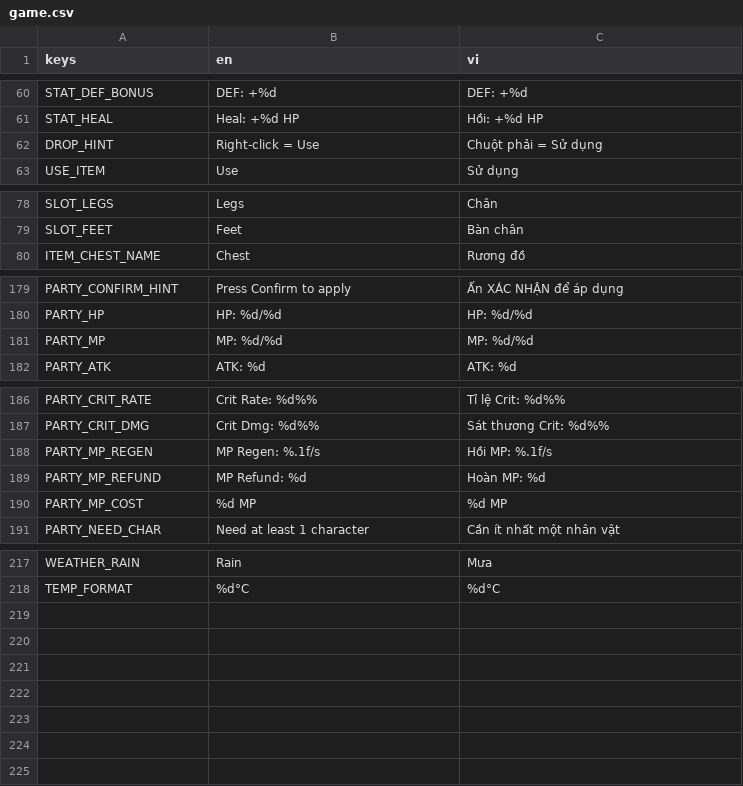
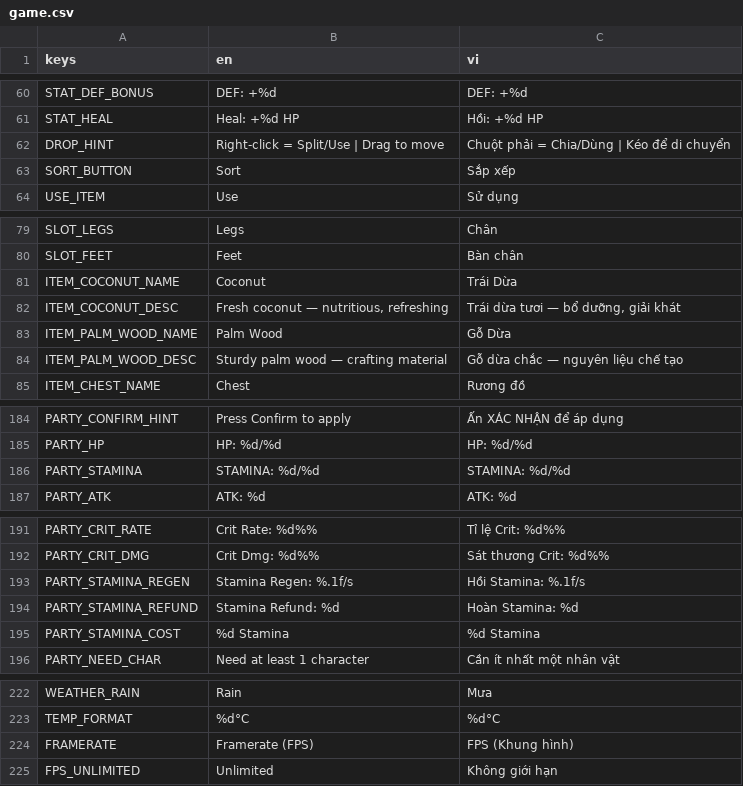
Before and after one commit to GnasValluk/3D-Cube-Lite, a CSV file: translations/game.csv, drawn as a sheet; only a part is shown, gaps mark what is left out; the diff covers the shown part only.

```diff
--- a/translations/game.csv
+++ b/translations/game.csv
@@ -61,3 +61,4 @@ STAT_DEF_BONUS,DEF: +%d,DEF: +%d
 STAT_HEAL,"Heal: +%d HP","Hồi: +%d HP"
-DROP_HINT,"Right-click = Use","Chuột phải = Sử dụng"
+DROP_HINT,"Right-click = Split/Use  |  Drag to move","Chuột phải = Chia/Dùng  |  Kéo để di chuyển"
+SORT_BUTTON,Sort,Sắp xếp
 USE_ITEM,Use,Sử dụng
@@ -79,2 +80,6 @@ SLOT_LEGS,Legs,Chân
 SLOT_FEET,Feet,Bàn chân
+ITEM_COCONUT_NAME,Coconut,Trái Dừa
+ITEM_COCONUT_DESC,"Fresh coconut — nutritious, refreshing","Trái dừa tươi — bổ dưỡng, giải khát"
+ITEM_PALM_WOOD_NAME,Palm Wood,Gỗ Dừa
+ITEM_PALM_WOOD_DESC,"Sturdy palm wood — crafting material","Gỗ dừa chắc — nguyên liệu chế tạo"
 ITEM_CHEST_NAME,Chest,Rương đồ
@@ -180,3 +185,3 @@ PARTY_CONFIRM_HINT,Press Confirm to apply,Ấn XÁC NHẬN để áp dụng
 PARTY_HP,HP: %d/%d,HP: %d/%d
-PARTY_MP,MP: %d/%d,MP: %d/%d
+PARTY_STAMINA,STAMINA: %d/%d,STAMINA: %d/%d
 PARTY_ATK,ATK: %d,ATK: %d
@@ -187,5 +192,5 @@ PARTY_CRIT_RATE,Crit Rate: %d%%,Tỉ lệ Crit: %d%%
 PARTY_CRIT_DMG,Crit Dmg: %d%%,Sát thương Crit: %d%%
-PARTY_MP_REGEN,MP Regen: %.1f/s,Hồi MP: %.1f/s
-PARTY_MP_REFUND,MP Refund: %d,Hoàn MP: %d
-PARTY_MP_COST,%d MP,%d MP
+PARTY_STAMINA_REGEN,Stamina Regen: %.1f/s,Hồi Stamina: %.1f/s
+PARTY_STAMINA_REFUND,Stamina Refund: %d,Hoàn Stamina: %d
+PARTY_STAMINA_COST,%d Stamina,%d Stamina
 PARTY_NEED_CHAR,Need at least 1 character,Cần ít nhất một nhân vật
@@ -218 +223,3 @@ WEATHER_RAIN,Rain,Mưa
 TEMP_FORMAT,%d°C,%d°C
+FRAMERATE,Framerate (FPS),FPS (Khung hình)
+FPS_UNLIMITED,Unlimited,Không giới hạn
```
Also changed, not shown: 2 edited cells elsewhere in this file, 37 other files.
